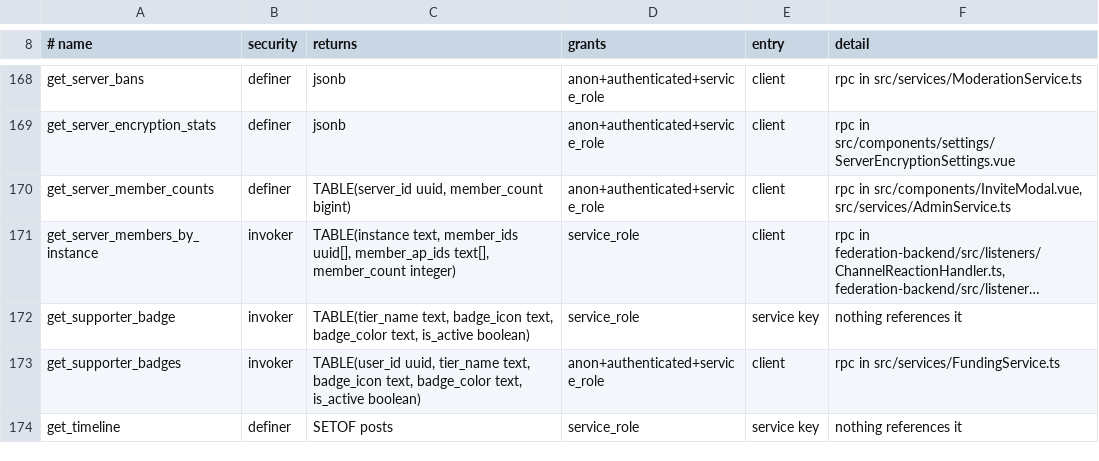
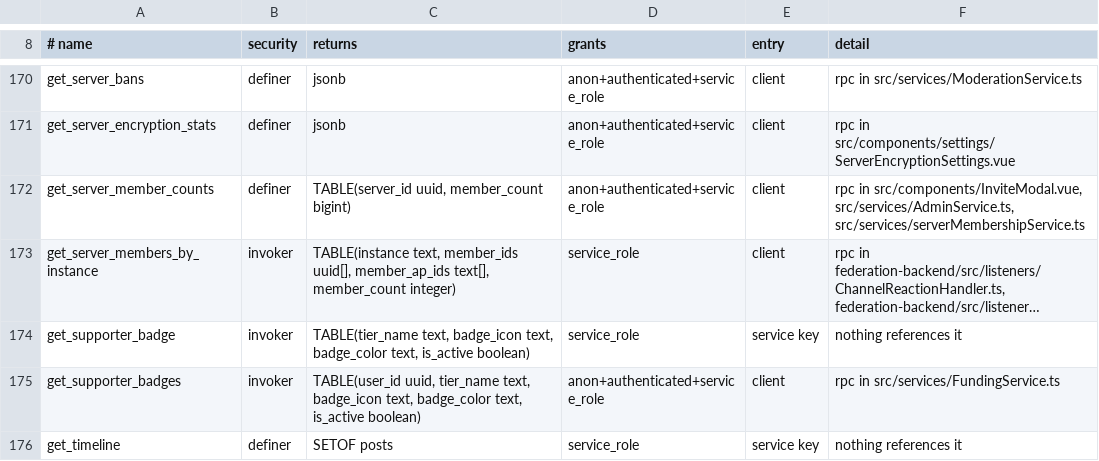
Before and after one commit to y4my4my4m/harmony, a TSV file: db_schema/REACHABILITY.tsv, drawn as a sheet; only a part is shown, gaps mark what is left out; long unchanged cells end in …; addresses are those after the commit; the diff covers the shown part only; the diff names each change by its address in the sheet, - before the commit and + after, or states it on an @@ line.

Commit message:
feat(bots): atomic token lifecycle and a developer panel
Database (20260930000001_bot_developer_rpcs.sql)
- create_bot and rotate_bot_token generate the token server-side and
  commit the bot, the revocation and the new token together, returning
  the plaintext once. Bot and token were two client inserts: a failed
  token insert left a token-less bot whose retry hit a username
  conflict, and a failed revoke left the old token valid while the UI
  said it was invalidated.
- get_owned_bot_server_counts: owners cannot read bot_server_permissions
  for servers they are not in, so a client count undercounts.
- Owner checks through get_current_profile_id(); search_path pinned;
  anon and PUBLIC revoked. pgTAP coverage in 35_bot_developer_rpcs.sql.

UI
- The token is shown once in a dialog that closes only on "I've stored
  the token". Copy no longer copies the bullet mask; clipboard writes are
  awaited and failures select the text.
- token_prefix stores the last four characters of the random part; the
  old prefix was always the literal "harmony_".
- A bot page with the bot ID, gateway and REST URLs, the Authorization
  header format, a docs link, token reset and "Add to server".
- Server counts from the RPC; command counts are not recorded and are
  no longer shown. Online means a bot_presence heartbeat within 90 s,
  not "has ever connected".
- Server bot settings offer only the permissions the gateway enforces
  (read, send, react, manage messages, manage channels), page public
  bots server-side, and report through toasts.
- The "Service Integration" type behaved like Standard and is removed.
- Removed the unreachable admin BotManagement.vue (it wrote the auth uid
  as owner_id) and its stale integration guide.

Docs describe the events, permissions, URLs and rate limits the gateway
implements.

```diff
--- a/db_schema/REACHABILITY.tsv
+++ b/db_schema/REACHABILITY.tsv
-F172 (detail): …in src/components/InviteModal.vue, src/services/AdminService.ts
+F172 (detail): …in src/components/InviteModal.vue, src/services/AdminService.ts, src/services/serverMembershipService.ts
```
Also changed, not shown: 4 added rows and 1 edited cell elsewhere in this file, db_schema/SURFACE.tsv, 16 other files.
